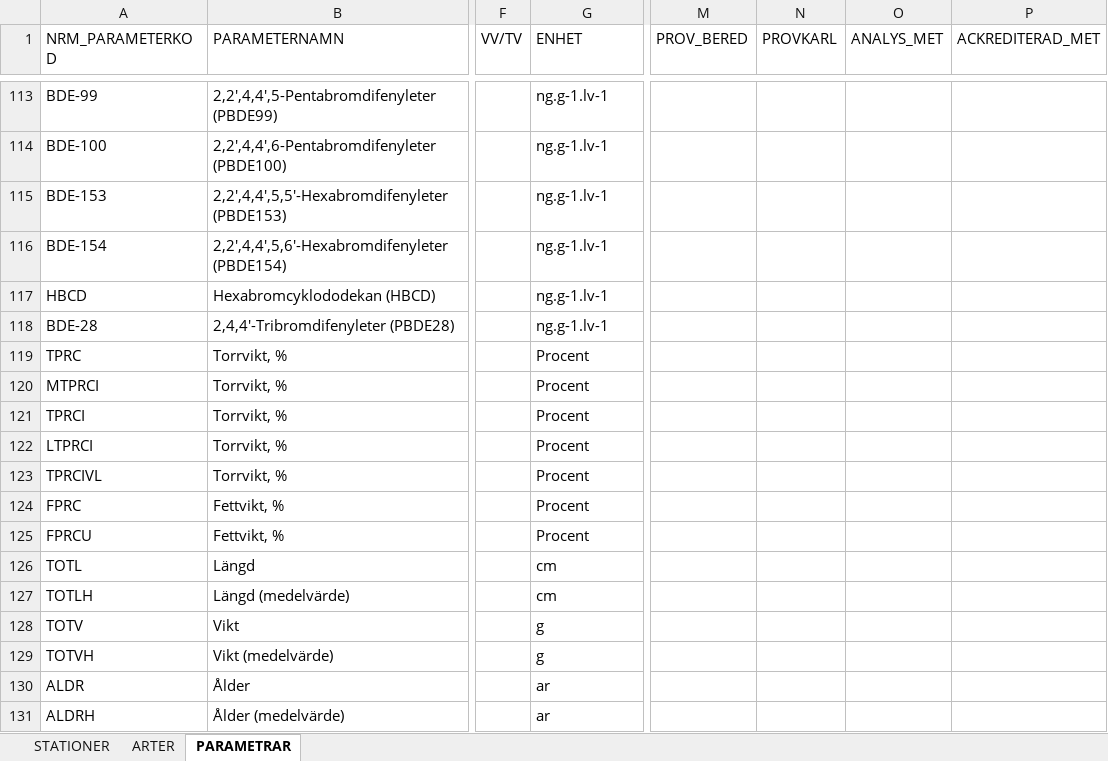
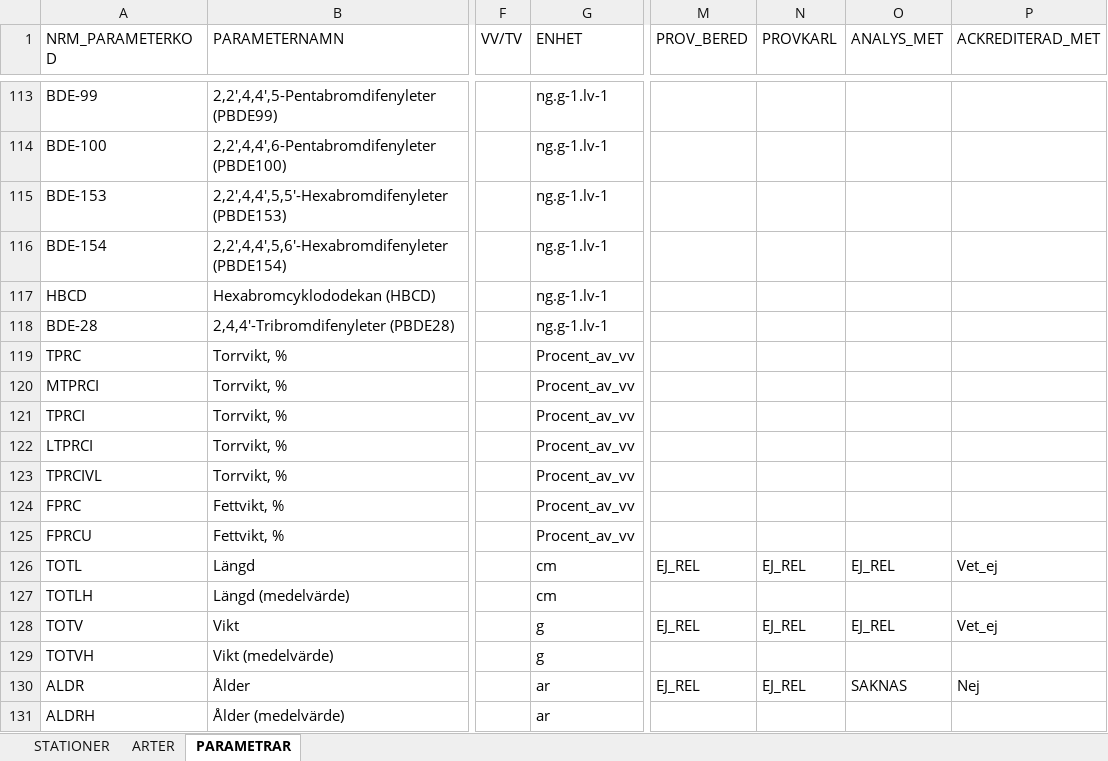
Before and after one commit to NRM-MOC/MoCiS2, an Excel workbook: inst/extdata/codelist.xlsx, sheet PARAMETRAR, drawn as a sheet; only a part is shown, gaps mark what is left out; values as stored, in another font and other column widths than the file's, no borders; the diff names each change by its address in the sheet, - before the commit and + after, or states it on an @@ line.

Commit message:
Changed PARAMETRAR variable units

```diff
--- a/inst/extdata/codelist.xlsx (sheet PARAMETRAR)
+++ b/inst/extdata/codelist.xlsx (sheet PARAMETRAR)
-G119:G125 (ENHET): Procent
+G119:G125 (ENHET): Procent_av_vv
-M126 (PROV_BERED): (empty)
+M126 (PROV_BERED): EJ_REL
-N126 (PROVKARL): (empty)
+N126 (PROVKARL): EJ_REL
-O126 (ANALYS_MET): (empty)
+O126 (ANALYS_MET): EJ_REL
-P126 (ACKREDITERAD_MET): (empty)
+P126 (ACKREDITERAD_MET): Vet_ej
-M128 (PROV_BERED): (empty)
+M128 (PROV_BERED): EJ_REL
-N128 (PROVKARL): (empty)
+N128 (PROVKARL): EJ_REL
-O128 (ANALYS_MET): (empty)
+O128 (ANALYS_MET): EJ_REL
-P128 (ACKREDITERAD_MET): (empty)
+P128 (ACKREDITERAD_MET): Vet_ej
-M130 (PROV_BERED): (empty)
+M130 (PROV_BERED): EJ_REL
-N130 (PROVKARL): (empty)
+N130 (PROVKARL): EJ_REL
-O130 (ANALYS_MET): (empty)
+O130 (ANALYS_MET): SAKNAS
-P130 (ACKREDITERAD_MET): (empty)
+P130 (ACKREDITERAD_MET): Nej
```
